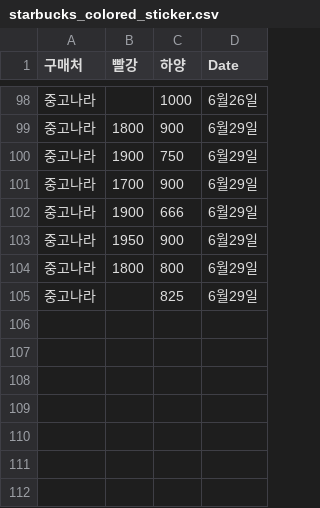
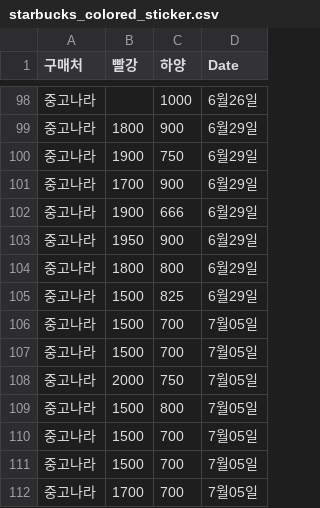
Before and after one commit to isingmodel/Starbucks_Frequency_Price_Analysis, a CSV file: starbucks_colored_sticker.csv, drawn as a sheet; only a part is shown, gaps mark what is left out.

Commit message:
ADD: July data

```diff
--- a/starbucks_colored_sticker.csv
+++ b/starbucks_colored_sticker.csv
@@ -104,2 +104,9 @@
 중고나라,1800,800,6월29일
-중고나라,,825,6월29일
+중고나라,1500,825,6월29일
+중고나라,1500,700,7월05일
+중고나라,1500,700,7월05일
+중고나라,2000,750,7월05일
+중고나라,1500,800,7월05일
+중고나라,1500,700,7월05일
+중고나라,1500,700,7월05일
+중고나라,1700,700,7월05일
```
Also changed, not shown: starbucks_exchange_tiecket.csv, 6 other files.
